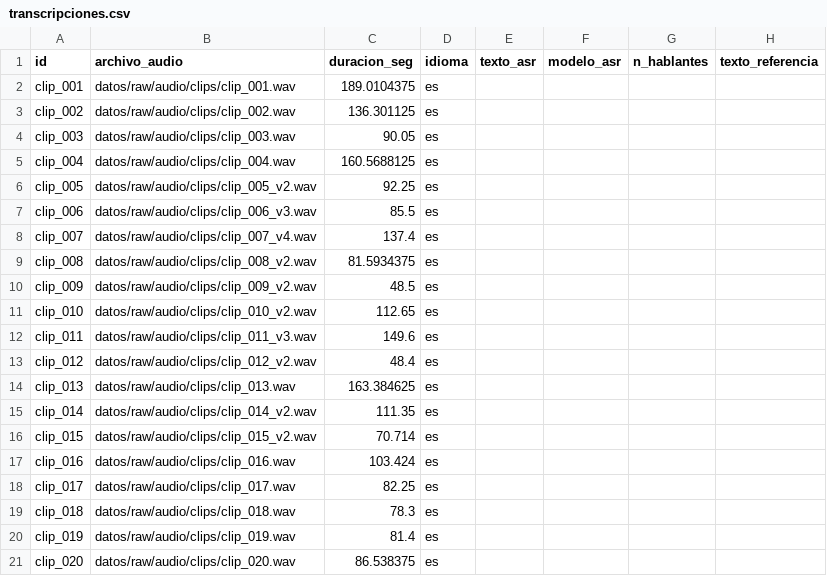
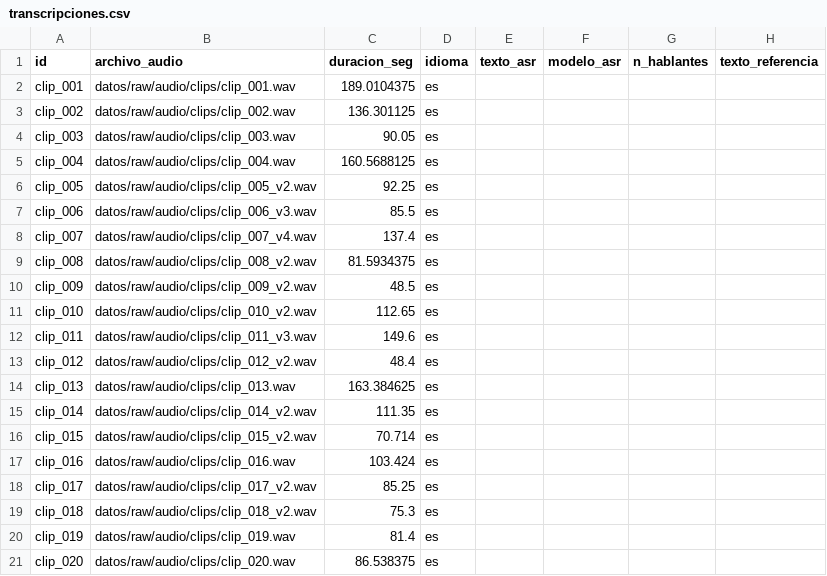
Before and after one commit to bocchienjoyer/python_intermedio, a CSV file: tarea_2/datos/transcripciones.csv, drawn as a sheet.

```diff
--- a/tarea_2/datos/transcripciones.csv
+++ b/tarea_2/datos/transcripciones.csv
@@ -17,4 +17,4 @@ clip_015,datos/raw/audio/clips/clip_015_v2.wav,70.714,es,,,,
 clip_016,datos/raw/audio/clips/clip_016.wav,103.424,es,,,,
-clip_017,datos/raw/audio/clips/clip_017.wav,82.25,es,,,,
-clip_018,datos/raw/audio/clips/clip_018.wav,78.3,es,,,,
+clip_017,datos/raw/audio/clips/clip_017_v2.wav,85.25,es,,,,
+clip_018,datos/raw/audio/clips/clip_018_v2.wav,75.3,es,,,,
 clip_019,datos/raw/audio/clips/clip_019.wav,81.4,es,,,,
```
Also changed, not shown: tarea_2/datos/fuentes.csv, 1 other file.
